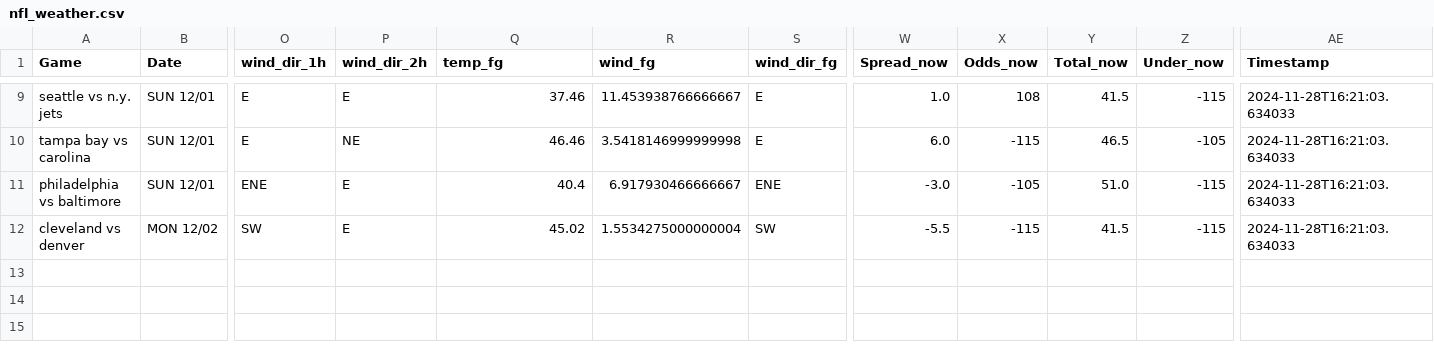
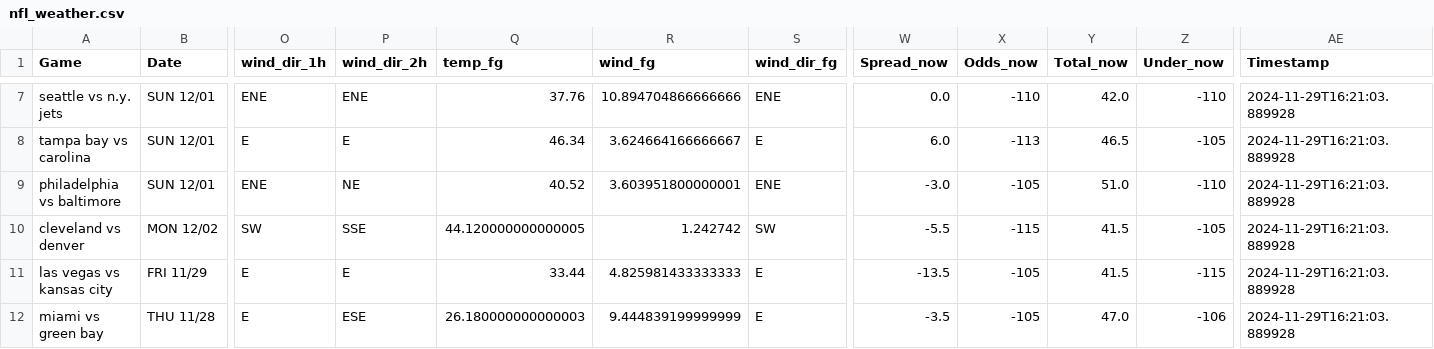
Before and after one commit to mslade50/football_weather, a CSV file: nfl_weather.csv, drawn as a sheet; only a part is shown, gaps mark what is left out; addresses are those after the commit; rows hold the shown columns only; the diff covers the shown part only; the diff names each change by its address in the sheet, - before the commit and + after, or states it on an @@ line.

Commit message:
Update nfl_weather.csv with Timestamp 2024-11-29T16:21:03.889928

```diff
--- a/nfl_weather.csv
+++ b/nfl_weather.csv
-O7 (wind_dir_1h): E
+O7 (wind_dir_1h): ENE
-P7 (wind_dir_2h): E
+P7 (wind_dir_2h): ENE
-Q7 (temp_fg): 37.46
+Q7 (temp_fg): 37.76
-R7 (wind_fg): 11.453938766666667
+R7 (wind_fg): 10.894704866666666
-S7 (wind_dir_fg): E
+S7 (wind_dir_fg): ENE
-W7 (Spread_now): 1.0
+W7 (Spread_now): 0.0
-X7 (Odds_now): 108
+X7 (Odds_now): -110
-Y7 (Total_now): 41.5
+Y7 (Total_now): 42.0
-Z7 (Under_now): -115
+Z7 (Under_now): -110
-AE7:AE10 (Timestamp): 2024-11-28T16:21:03.634033
+AE7:AE10 (Timestamp): 2024-11-29T16:21:03.889928
-P8 (wind_dir_2h): NE
+P8 (wind_dir_2h): E
-Q8 (temp_fg): 46.46
+Q8 (temp_fg): 46.34
-R8 (wind_fg): 3.5418146999999998
+R8 (wind_fg): 3.624664166666667
-X8 (Odds_now): -115
+X8 (Odds_now): -113
-P9 (wind_dir_2h): E
+P9 (wind_dir_2h): NE
-Q9 (temp_fg): 40.4
+Q9 (temp_fg): 40.52
-R9 (wind_fg): 6.917930466666667
+R9 (wind_fg): 3.603951800000001
-Z9 (Under_now): -115
+Z9 (Under_now): -110
-P10 (wind_dir_2h): E
+P10 (wind_dir_2h): SSE
-Q10 (temp_fg): 45.02
+Q10 (temp_fg): 44.120000000000005
-R10 (wind_fg): 1.5534275000000004
+R10 (wind_fg): 1.242742
-Z10 (Under_now): -115
+Z10 (Under_now): -105
+row 11: las vegas vs kansas city | FRI 11/29 | E | E | 33.44 | 4.825981433333333 | E | -13.5 | -105 | 41.5 | -115 | 2024-11-29T16:21:03.889928
+row 12: miami vs green bay | THU 11/28 | E | ESE | 26.180000000000003 | 9.444839199999999 | E | -3.5 | -105 | 47.0 | -106 | 2024-11-29T16:21:03.889928
```
Also changed, not shown: 2 removed rows and 33 edited cells elsewhere in this file.
